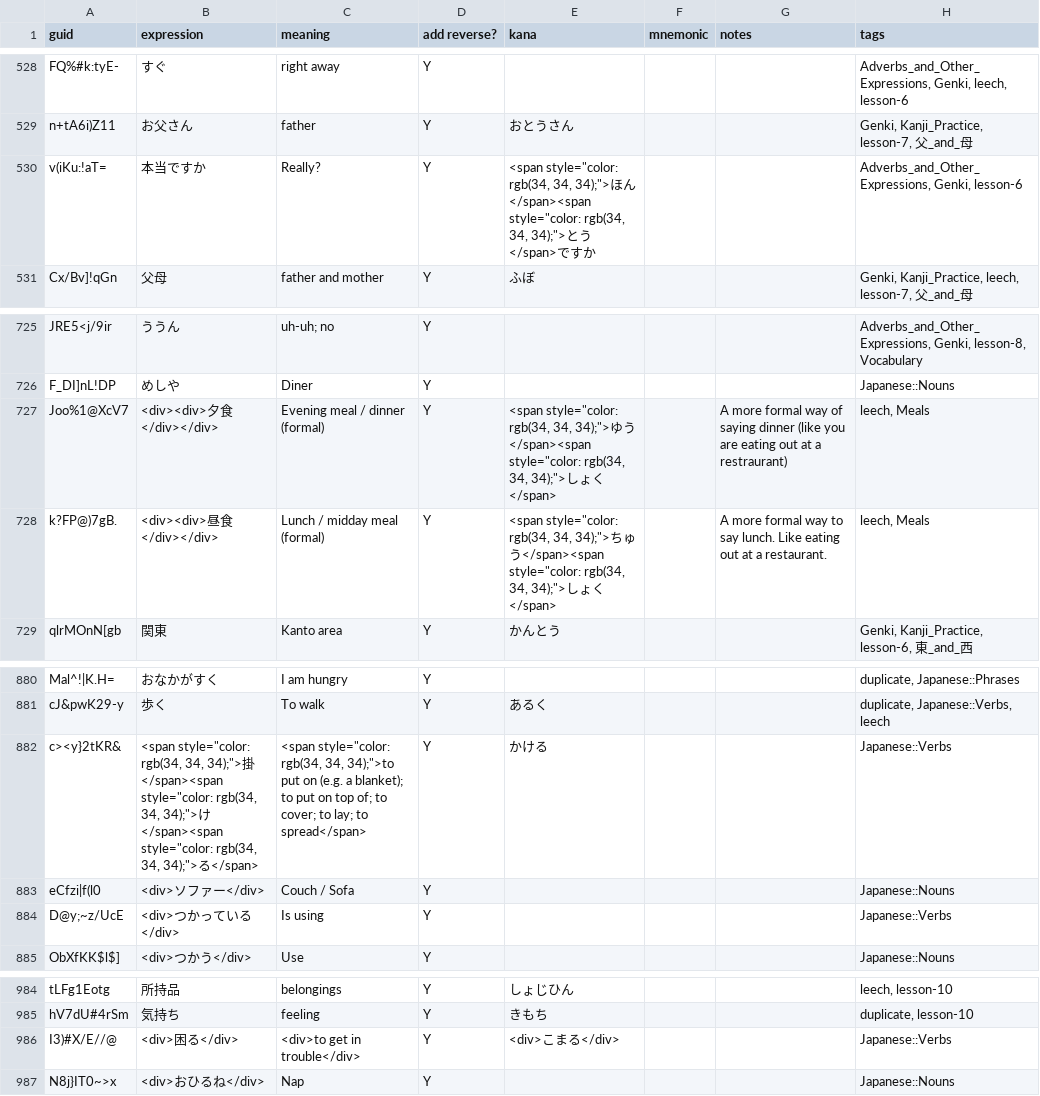
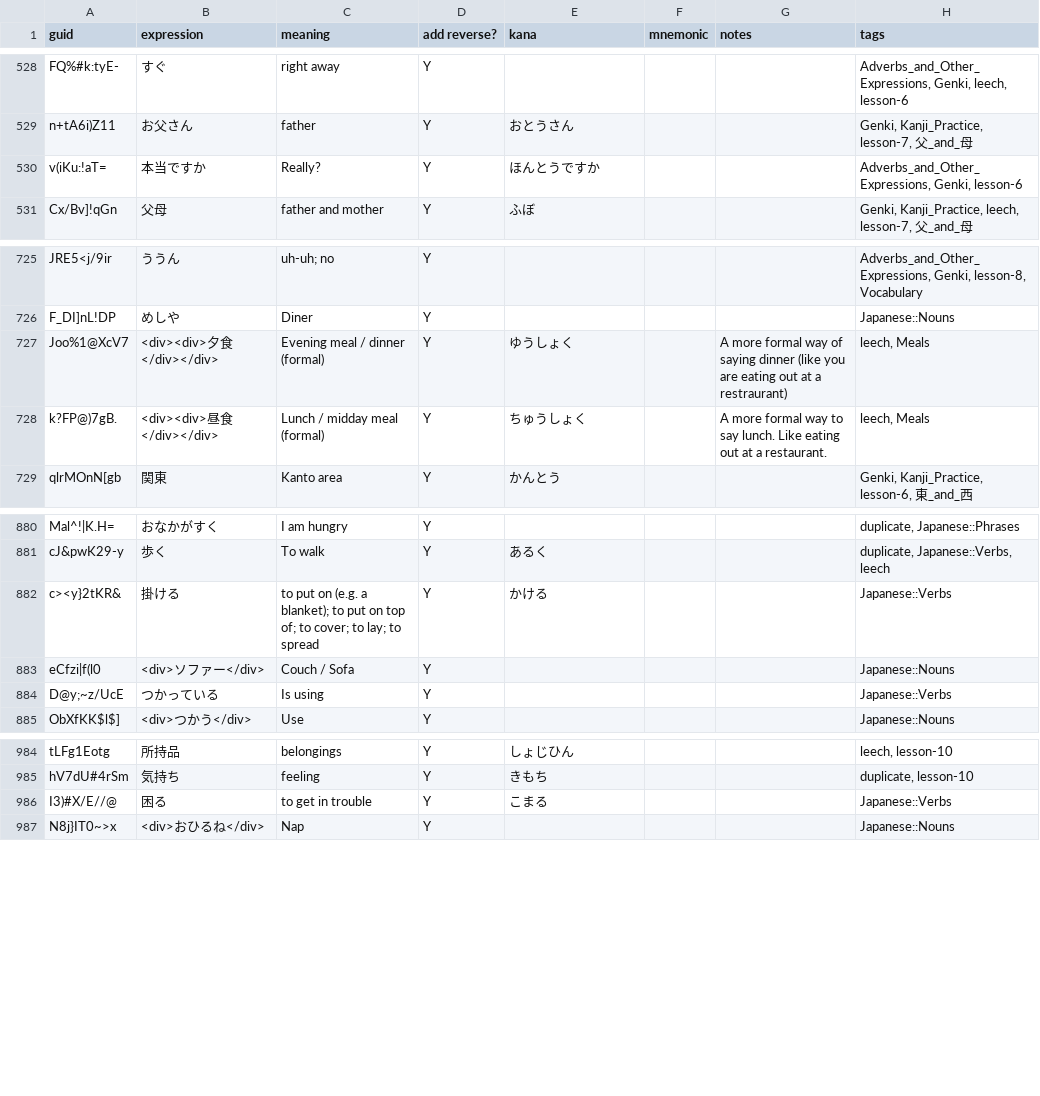
Before and after one commit to justin/anki-templates, a CSV file: src/data/Vocabulary.csv, drawn as a sheet; only a part is shown, gaps mark what is left out.

Commit message:
Remove weird html tags

```diff
--- a/src/data/Vocabulary.csv
+++ b/src/data/Vocabulary.csv
@@ -541,3 +541,3 @@ FQ%#k:tyE-,すぐ,right away,Y,,,,"Adverbs_and_Other_Expressions, Genki, leech,
 n+tA6i)Z11,お父さん,father,Y,おとうさん,,,"Genki, Kanji_Practice, lesson-7, 父_and_母"
-v(iKu:!aT=,本当ですか,Really?,Y,"<span style=""color: rgb(34, 34, 34);"">ほん</span><span style=""color: rgb(34, 34, 34);"">とう</span>ですか",,,"Adverbs_and_Other_Expressions, Genki, lesson-6"
+v(iKu:!aT=,本当ですか,Really?,Y,ほんとうですか,,,"Adverbs_and_Other_Expressions, Genki, lesson-6"
 Cx/Bv]!qGn,父母,father and mother,Y,ふぼ,,,"Genki, Kanji_Practice, leech, lesson-7, 父_and_母"
@@ -738,4 +738,4 @@ JRE5<j/9ir,ううん,uh-uh; no,Y,,,,"Adverbs_and_Other_Expressions, Genki, lesso
 F_DI]nL!DP,めしや,Diner,Y,,,,Japanese::Nouns
-Joo%1@XcV7,<div><div>夕食</div></div>,Evening meal / dinner (formal),Y,"<span style=""color: rgb(34, 34, 34);"">ゆう</span><span style=""color: rgb(34, 34, 34);"">しょく</span>",,A more formal way of saying dinner (like you are eating out at a restraurant),"leech, Meals"
-k?FP@)7gB.,<div><div>昼食</div></div>,Lunch / midday meal (formal),Y,"<span style=""color: rgb(34, 34, 34);"">ちゅう</span><span style=""color: rgb(34, 34, 34);"">しょく</span>",,A more formal way to say lunch. Like eating out at a restaurant.,"leech, Meals"
+Joo%1@XcV7,<div><div>夕食</div></div>,Evening meal / dinner (formal),Y,ゆうしょく,,A more formal way of saying dinner (like you are eating out at a restraurant),"leech, Meals"
+k?FP@)7gB.,<div><div>昼食</div></div>,Lunch / midday meal (formal),Y,ちゅうしょく,,A more formal way to say lunch. Like eating out at a restaurant.,"leech, Meals"
 qlrMOnN[gb,関東,Kanto area,Y,かんとう,,,"Genki, Kanji_Practice, lesson-6, 東_and_西"
@@ -894,5 +894,5 @@ Mal^!|K.H=,おなかがすく,I am hungry,Y,,,,"duplicate, Japanese::Phrases"
 cJ&pwK29-y,歩く,To walk,Y,あるく,,,"duplicate, Japanese::Verbs, leech"
-c><y}2tKR&,"<span style=""color: rgb(34, 34, 34);"">掛</span><span style=""color: rgb(34, 34, 34);"">け</span><span style=""color: rgb(34, 34, 34);"">る</span>","<span style=""color: rgb(34, 34, 34);"">to put on (e.g. a blanket); to put on top of; to cover; to lay; to spread</span>",Y,かける,,,Japanese::Verbs
+c><y}2tKR&,掛ける,to put on (e.g. a blanket); to put on top of; to cover; to lay; to spread,Y,かける,,,Japanese::Verbs
 eCfzi|f(l0,<div>ソファー</div>,Couch / Sofa,Y,,,,Japanese::Nouns
-D@y;~z/UcE,<div>つかっている</div>,Is using,Y,,,,Japanese::Verbs
+D@y;~z/UcE,つかっている,Is using,Y,,,,Japanese::Verbs
 ObXfKK$l$],<div>つかう</div>,Use,Y,,,,Japanese::Nouns
@@ -998,3 +998,3 @@ tLFg1Eotg,所持品,belongings,Y,しょじひん,,,"leech, lesson-10"
 hV7dU#4rSm,気持ち,feeling,Y,きもち,,,"duplicate, lesson-10"
-I3)#X/E//@,<div>困る</div>,<div>to get in trouble</div>,Y,<div>こまる</div>,,,Japanese::Verbs
+I3)#X/E//@,困る,to get in trouble,Y,こまる,,,Japanese::Verbs
 N8j}IT0~>x,<div>おひるね</div>,Nap,Y,,,,Japanese::Nouns
```
